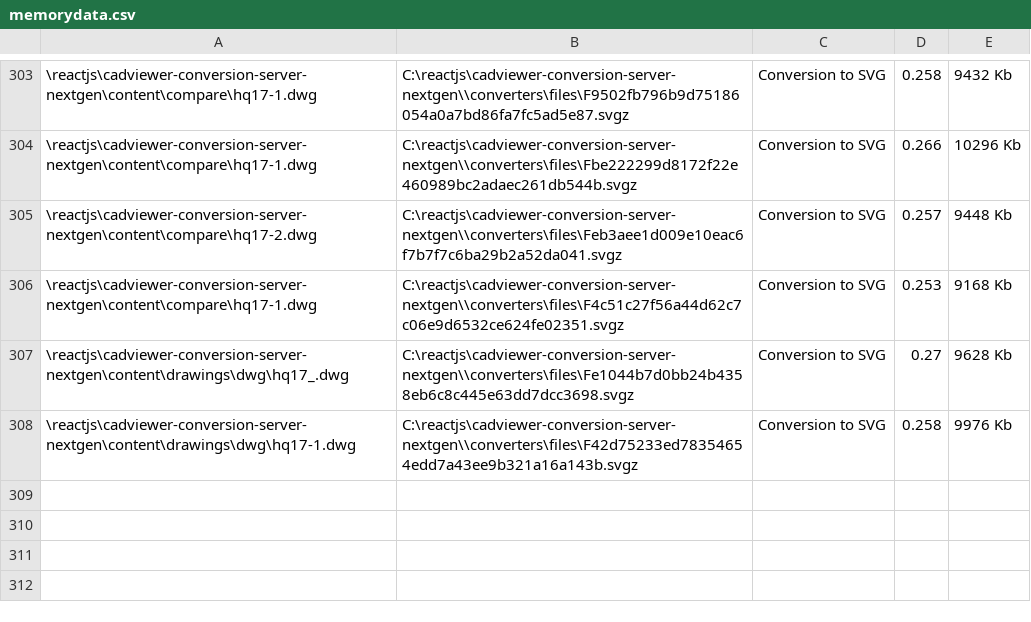
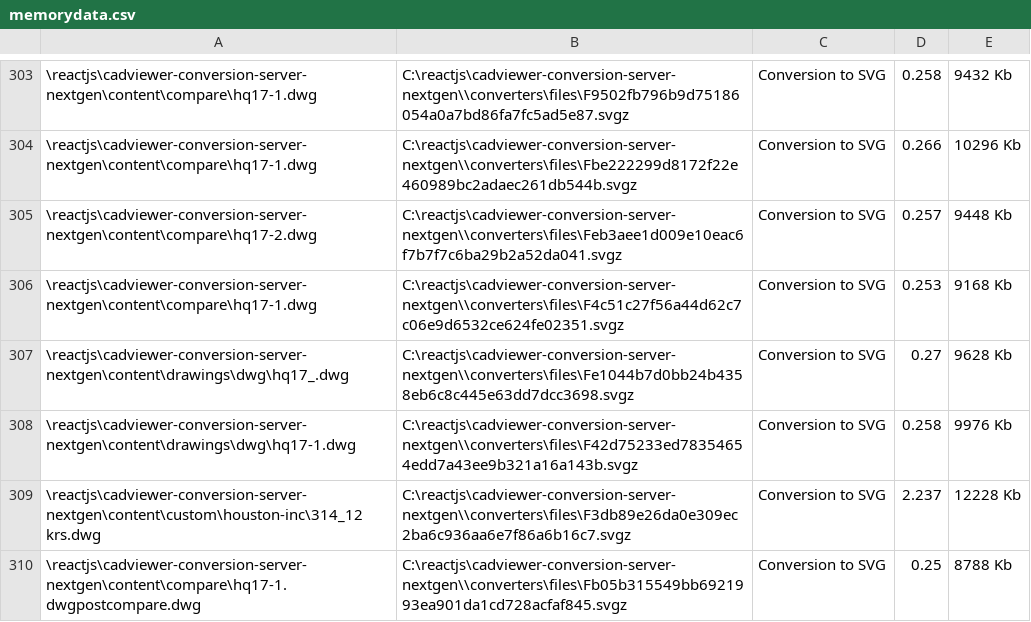
Before and after one commit to CADViewer/cadviewer-conversion-server, a CSV file: converters/autoxchange/windows/memorydata.csv, drawn as a sheet; only a part is shown, gaps mark what is left out; the diff names each change by its address in the sheet, - before the commit and + after, or states it on an @@ line.

Commit message:
Merge branch 'master' of https://github.com/CADViewer/cadviewer-conversion-server-nextgen

```diff
--- a/converters/autoxchange/windows/memorydata.csv
+++ b/converters/autoxchange/windows/memorydata.csv
+row 309: \reactjs\cadviewer-conversion-server-nextgen\content\custom\houston-inc\314_12 krs.dwg | C:\reactjs\cadviewer-conversion-server-nextgen\\converters\files\F3db89e26da0e309ec2ba6c936aa6e7f86a6b16c7.svgz | Conversion to SVG | 2.237 | 12228 Kb
+row 310: \reactjs\cadviewer-conversion-server-nextgen\content\compare\hq17-1.dwgpostcompare.dwg | C:\reactjs\cadviewer-conversion-server-nextgen\\converters\files\Fb05b315549bb6921993ea901da1cd728acfaf845.svgz | Conversion to SVG | 0.25 | 8788 Kb
```
Also changed, not shown: 37 other files.
